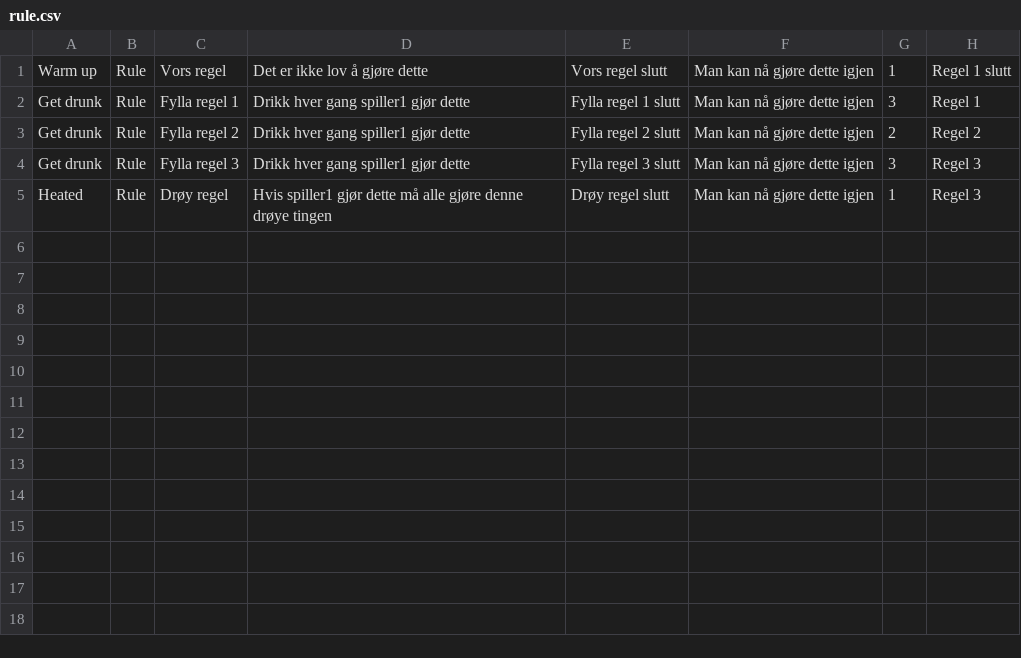
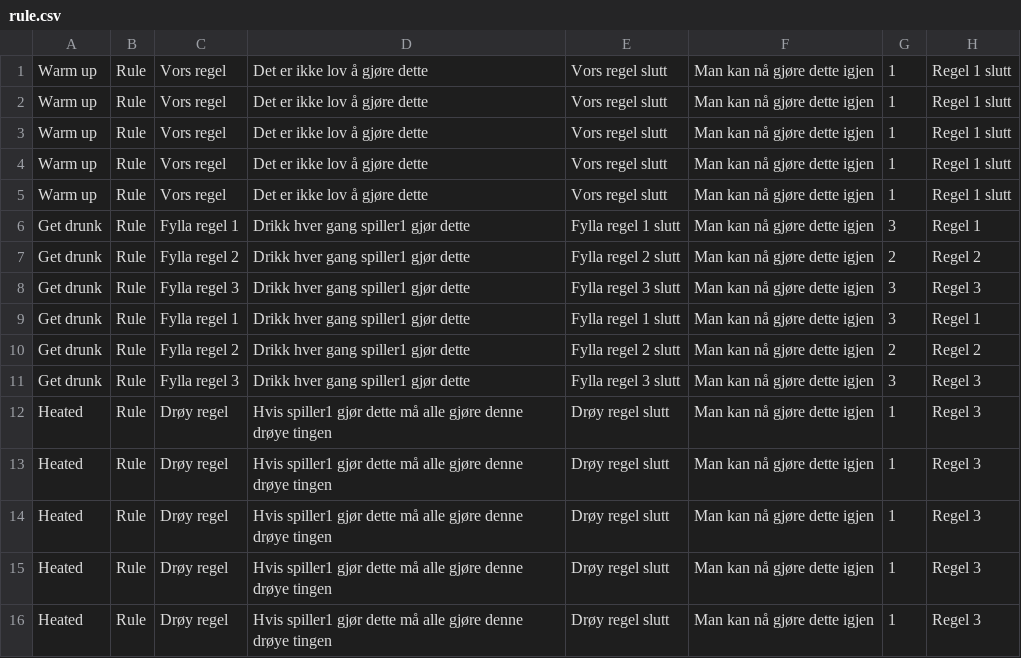
Before and after one commit to EirikEggset/Drikkelek-Android-Studio, a CSV file: app/src/main/res/raw/rule.csv, drawn as a sheet.

```diff
--- a/app/src/main/res/raw/rule.csv
+++ b/app/src/main/res/raw/rule.csv
@@ -1,2 +1,6 @@
 Warm up,Rule,Vors regel,Det er ikke lov å gjøre dette,Vors regel slutt,Man kan nå gjøre dette igjen,1,Regel 1 slutt
+Warm up,Rule,Vors regel,Det er ikke lov å gjøre dette,Vors regel slutt,Man kan nå gjøre dette igjen,1,Regel 1 slutt
+Warm up,Rule,Vors regel,Det er ikke lov å gjøre dette,Vors regel slutt,Man kan nå gjøre dette igjen,1,Regel 1 slutt
+Warm up,Rule,Vors regel,Det er ikke lov å gjøre dette,Vors regel slutt,Man kan nå gjøre dette igjen,1,Regel 1 slutt
+Warm up,Rule,Vors regel,Det er ikke lov å gjøre dette,Vors regel slutt,Man kan nå gjøre dette igjen,1,Regel 1 slutt
 Get drunk,Rule,Fylla regel 1,Drikk hver gang spiller1 gjør dette,Fylla regel 1 slutt,Man kan nå gjøre dette igjen,3,Regel 1
@@ -4,2 +8,9 @@ Get drunk,Rule,Fylla regel 2,Drikk hver gang spiller1 gjør dette,Fylla regel 2
 Get drunk,Rule,Fylla regel 3,Drikk hver gang spiller1 gjør dette,Fylla regel 3 slutt,Man kan nå gjøre dette igjen,3,Regel 3
+Get drunk,Rule,Fylla regel 1,Drikk hver gang spiller1 gjør dette,Fylla regel 1 slutt,Man kan nå gjøre dette igjen,3,Regel 1
+Get drunk,Rule,Fylla regel 2,Drikk hver gang spiller1 gjør dette,Fylla regel 2 slutt,Man kan nå gjøre dette igjen,2,Regel 2
+Get drunk,Rule,Fylla regel 3,Drikk hver gang spiller1 gjør dette,Fylla regel 3 slutt,Man kan nå gjøre dette igjen,3,Regel 3
+Heated,Rule,Drøy regel,Hvis spiller1 gjør dette må alle gjøre denne drøye tingen,Drøy regel slutt,Man kan nå gjøre dette igjen,1,Regel 3
+Heated,Rule,Drøy regel,Hvis spiller1 gjør dette må alle gjøre denne drøye tingen,Drøy regel slutt,Man kan nå gjøre dette igjen,1,Regel 3
+Heated,Rule,Drøy regel,Hvis spiller1 gjør dette må alle gjøre denne drøye tingen,Drøy regel slutt,Man kan nå gjøre dette igjen,1,Regel 3
+Heated,Rule,Drøy regel,Hvis spiller1 gjør dette må alle gjøre denne drøye tingen,Drøy regel slutt,Man kan nå gjøre dette igjen,1,Regel 3
 Heated,Rule,Drøy regel,Hvis spiller1 gjør dette må alle gjøre denne drøye tingen,Drøy regel slutt,Man kan nå gjøre dette igjen,1,Regel 3
```
Also changed, not shown: app/src/main/res/raw/normal.csv, app/src/main/res/raw/point.csv, 7 other files.
